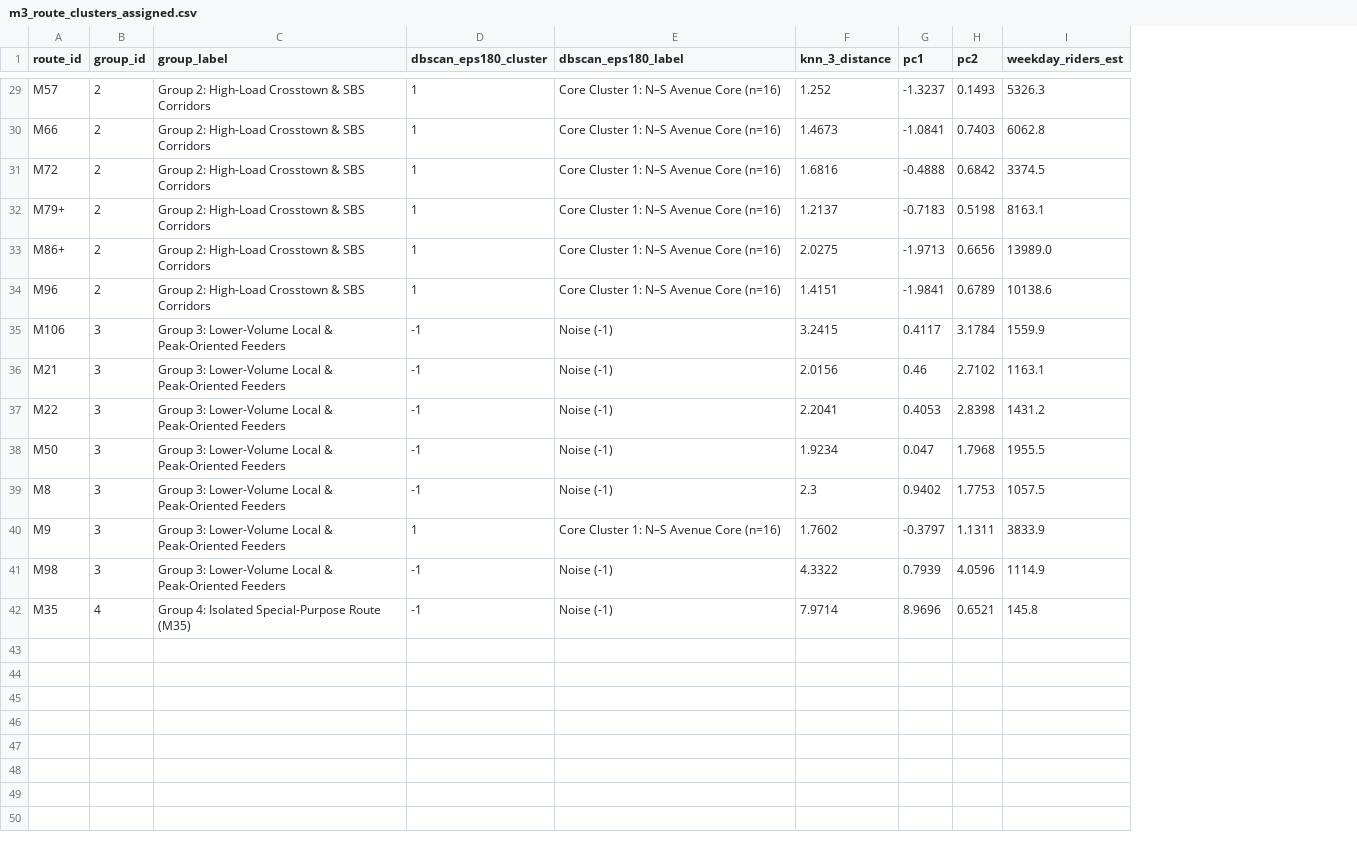
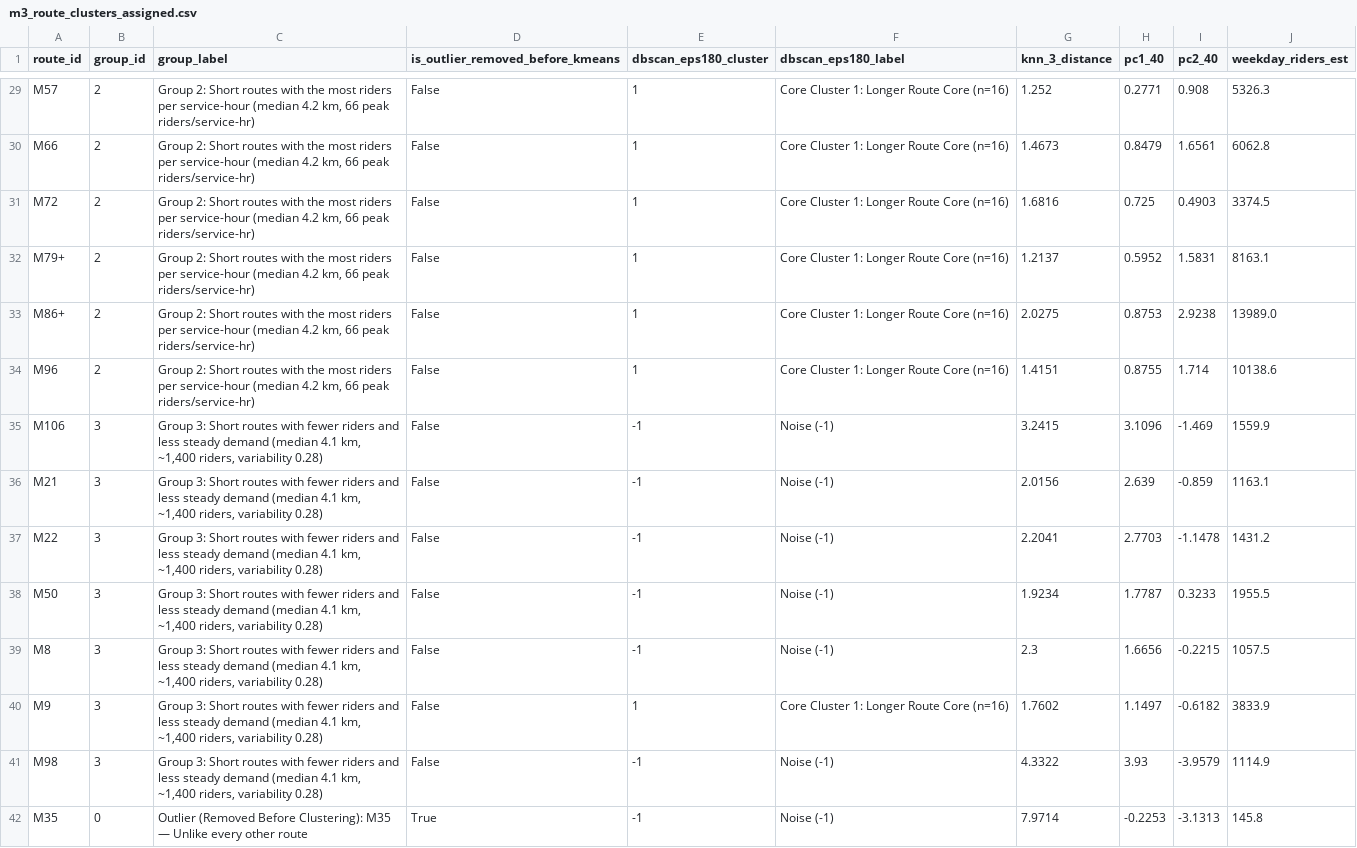
Before and after one commit to springboardmentor441p-coderr/Powered-Public-Transit-Route-Optimization, a CSV file: reports/tables/m3_route_clusters_assigned.csv, drawn as a sheet; only a part is shown, gaps mark what is left out; removed rows and columns are numbered as before the commit, all else as after; the diff covers the shown part only; the diff names each change by its address in the sheet, - before the commit and + after, or states it on an @@ line.

Commit message:
Complete M3 Step 4 clustering fixes and Step 5 single final test run

```diff
--- a/reports/tables/m3_route_clusters_assigned.csv
+++ b/reports/tables/m3_route_clusters_assigned.csv
+column D (is_outlier_removed_before_kmeans), rows 29-42: False | False | False | False | False | False | False | False | False | False | False | False | False | True
-column G (pc1), rows 29-42: -1.3237 | -1.0841 | -0.4888 | -0.7183 | -1.9713 | -1.9841 | 0.4117 | 0.46 | 0.4053 | 0.047 | 0.9402 | -0.3797 | 0.7939 | 8.9696
-column H (pc2), rows 29-42: 0.1493 | 0.7403 | 0.6842 | 0.5198 | 0.6656 | 0.6789 | 3.1784 | 2.7102 | 2.8398 | 1.7968 | 1.7753 | 1.1311 | 4.0596 | 0.6521
+column H (pc1_40), rows 29-42: 0.2771 | 0.8479 | 0.725 | 0.5952 | 0.8753 | 0.8755 | 3.1096 | 2.639 | 2.7703 | 1.7787 | 1.6656 | 1.1497 | 3.93 | -0.2253
+column I (pc2_40), rows 29-42: 0.908 | 1.6561 | 0.4903 | 1.5831 | 2.9238 | 1.714 | -1.469 | -0.859 | -1.1478 | 0.3233 | -0.2215 | -0.6182 | -3.9579 | -3.1313
-C29:C34 (group_label): Group 2: High-Load Crosstown & SBS Corridors
+C29:C34 (group_label): Group 2: Short routes with the most riders per service-hour (median 4.2 km, 66 peak riders/service-hr)
-F29:F34 (dbscan_eps180_label): Core Cluster 1: N–S Avenue Core (n=16)
+F29:F34 (dbscan_eps180_label): Core Cluster 1: Longer Route Core (n=16)
-C35:C41 (group_label): Group 3: Lower-Volume Local & Peak-Oriented Feeders
+C35:C41 (group_label): Group 3: Short routes with fewer riders and less steady demand (median 4.1 km, ~1,400 riders, variability 0.28)
-F40 (dbscan_eps180_label): Core Cluster 1: N–S Avenue Core (n=16)
+F40 (dbscan_eps180_label): Core Cluster 1: Longer Route Core (n=16)
-B42 (group_id): 4
+B42 (group_id): 0
-C42 (group_label): Group 4: Isolated Special-Purpose Route (M35)
+C42 (group_label): Outlier (Removed Before Clustering): M35 — Unlike every other route
```
Also changed, not shown: 49 edited cells elsewhere in this file, reports/tables/m3_cluster_group_profiles_unscaled.csv, reports/tables/m3_clustering_dbscan_summary.csv, 44 other files.
